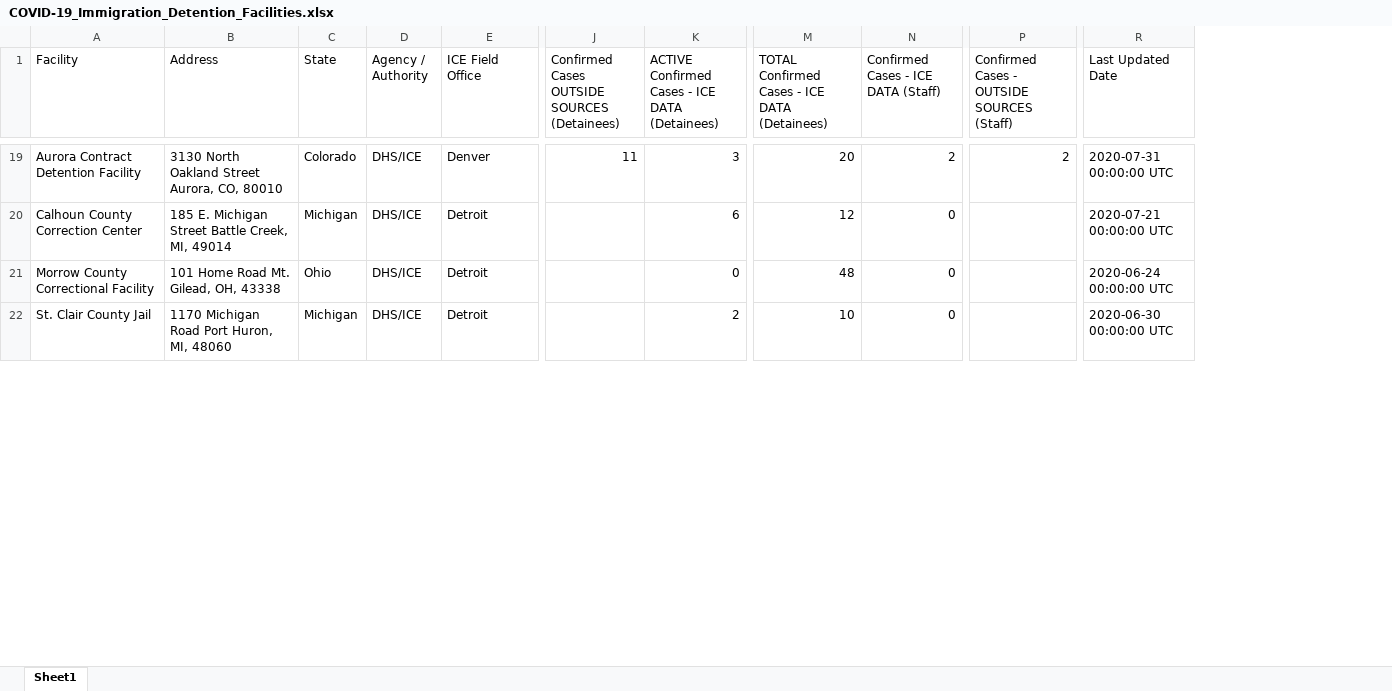
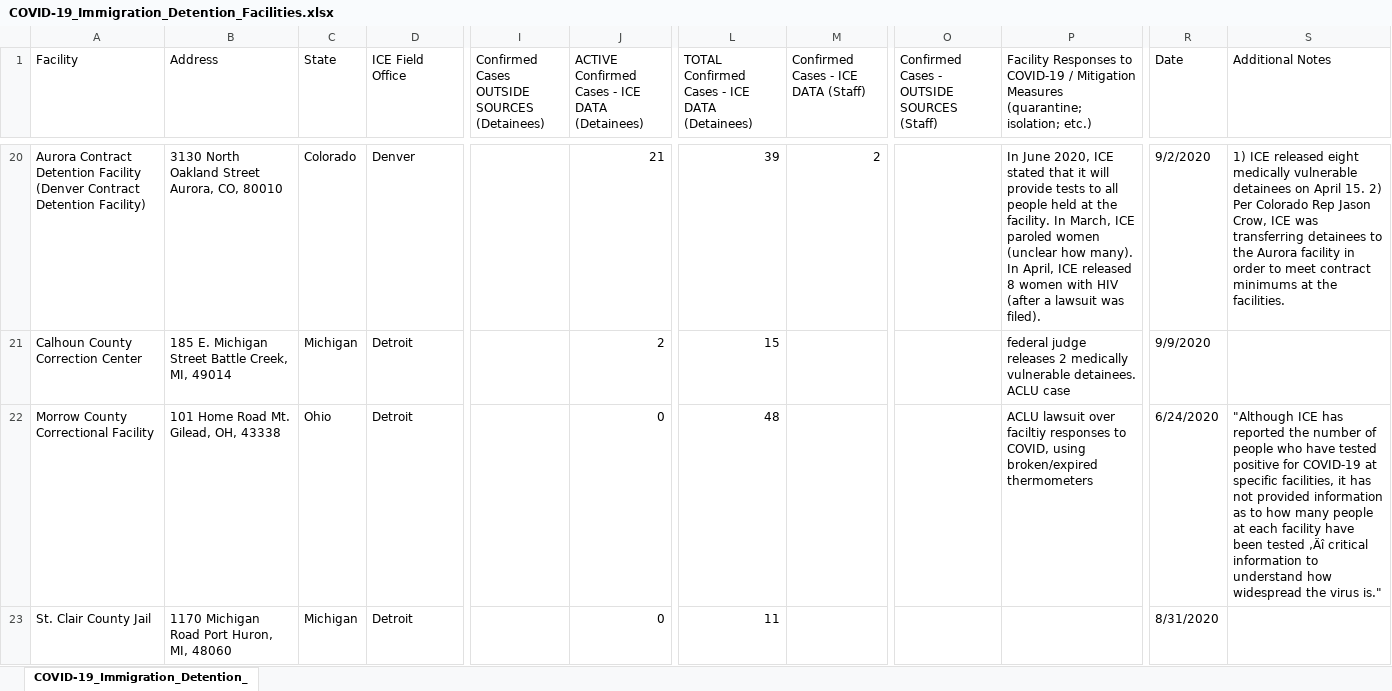
Before and after one commit to uclalawcovid19behindbars/data, an Excel workbook: Immigration Facility Counts/COVID-19_Immigration_Detention_Facilities.xlsx, sheet COVID-19_Immigration_Detention_, drawn as a sheet; only a part is shown, gaps mark what is left out; values as stored, in another font and other column widths than the file's, no cell formats; removed rows and columns are numbered as before the commit, all else as after; the diff covers the shown part only; the diff names each change by its address in the sheet, - before the commit and + after, or states it on an @@ line.

```diff
--- a/Immigration Facility Counts/COVID-19_Immigration_Detention_Facilities.xlsx (sheet COVID-19_Immigration_Detention_)
+++ b/Immigration Facility Counts/COVID-19_Immigration_Detention_Facilities.xlsx (sheet COVID-19_Immigration_Detention_)
-sheet tab: Sheet1
+sheet tab: COVID-19_Immigration_Detention_
-column D (Agency / Authority), rows 19-22: all DHS/ICE
+column P, row 1: Facility Responses to COVID-19 / Mitigation Measures (quarantine; isolation; etc.); rows 20-22: In June 2020, ICE stated that it will provide tests to all people held at the facility. In March, ICE paroled women (unclear how many). In April, ICE released 8 women with HIV (after a lawsuit was filed). | federal judge releases 2 medically vulnerable detainees. ACLU case | ACLU lawsuit over faciltiy responses to COVID, using broken/expired thermometers
-column R (Last Updated Date), rows 19-22: 2020-07-31 00:00:00 UTC | 2020-07-21 00:00:00 UTC | 2020-06-24 00:00:00 UTC | 2020-06-30 00:00:00 UTC
+column R (Date), rows 20-23: 9/2/2020 | 9/9/2020 | 6/24/2020 | 8/31/2020
+column S (Additional Notes), rows 20-22: 1) ICE released eight medically vulnerable detainees on April 15. 2) Per Colorado Rep Jason Crow, ICE was transferring detainees to the Aurora facility in order to meet contract minimums at the facilities. |  | "Although ICE has reported the number of people who have tested positive for COVID-19 at specific facilities, it has not provided information as to how many people at each facility have been tested ‚Äî critical information to understand how widespread the virus is."
-A20 (Facility): …Detention Facility
+A20 (Facility): …Detention Facility (Denver Contract Detention Facility)
-I20: 11
+I20: (empty)
-J20: 3
+J20: 21
-L20: 20
+L20: 39
-O20: 2
+O20: (empty)
-J21: 6
+J21: 2
-L21: 12
+L21: 15
-M21:M23: 0
+M21:M23: (empty)
-J23: 2
+J23: 0
-L23: 10
+L23: 11
```
Also changed, not shown: 10 added rows, 3 removed rows and 166 edited cells elsewhere in this sheet, cell formats, Immigration Filings/COVID-19_Related_Immigration_Filings.xlsx, Releases/Prison Releases/COVID-19_Related_Prison_Releases.xlsx, 8 other files.
